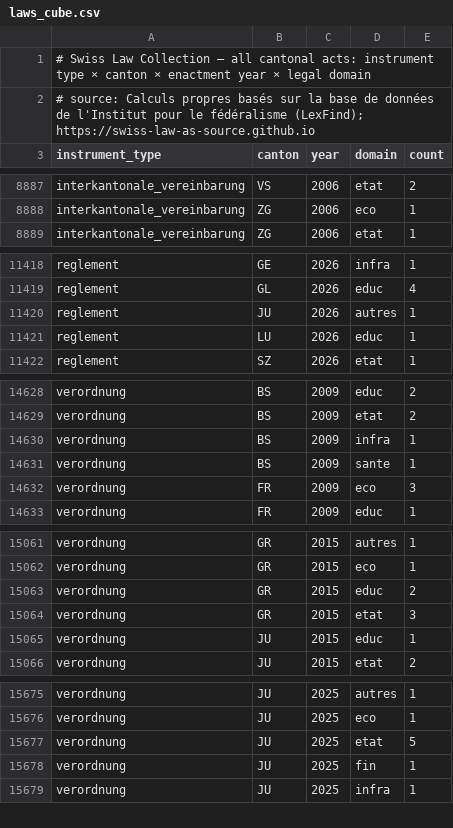
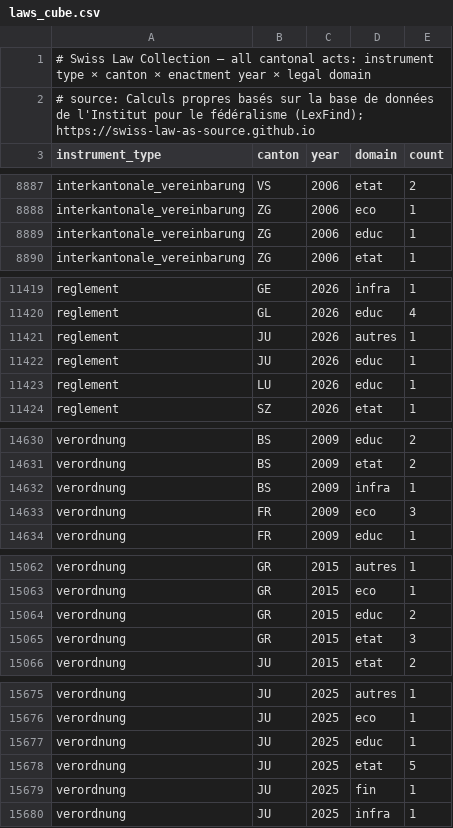
Before and after one commit to swiss-law-as-source/swiss-law-as-source.github.io, a CSV file: api/v1/csv/laws_cube.csv, drawn as a sheet; only a part is shown, gaps mark what is left out; removed rows and columns are numbered as before the commit, all else as after; the diff covers the shown part only; the diff names each change by its address in the sheet, - before the commit and + after, or states it on an @@ line.

```diff
--- a/api/v1/csv/laws_cube.csv
+++ b/api/v1/csv/laws_cube.csv
+row 8889: interkantonale_vereinbarung | ZG | 2006 | educ | 1
+row 11422: reglement | JU | 2026 | educ | 1
-row 14631: verordnung | BS | 2009 | sante | 1
-row 15065: verordnung | JU | 2015 | educ | 1
+row 15677: verordnung | JU | 2025 | educ | 1
```
Also changed, not shown: 1 added row and 5 edited cells elsewhere in this file, api/sdmx/data/df_laws.sdmx.csv, api/v1/csv/concordats_memberships.csv, 46 other files.
